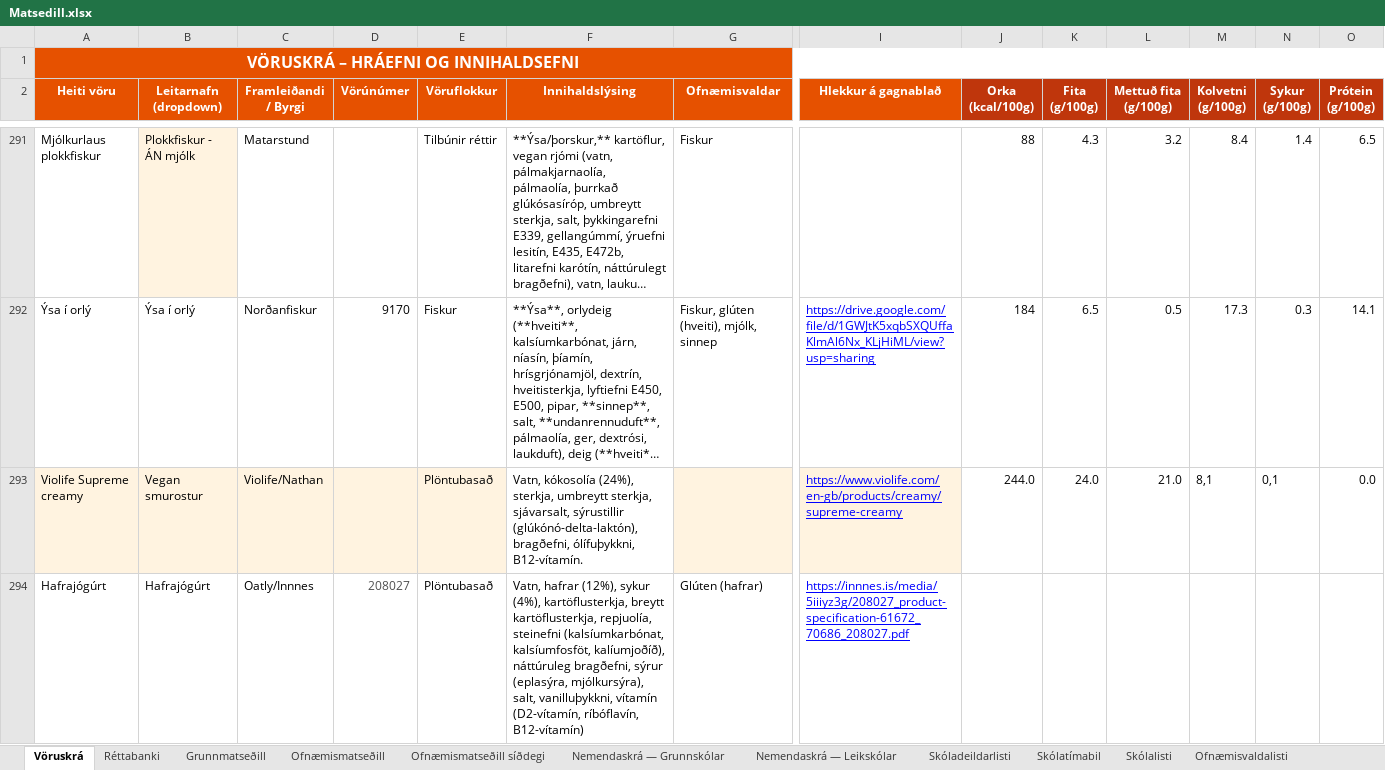
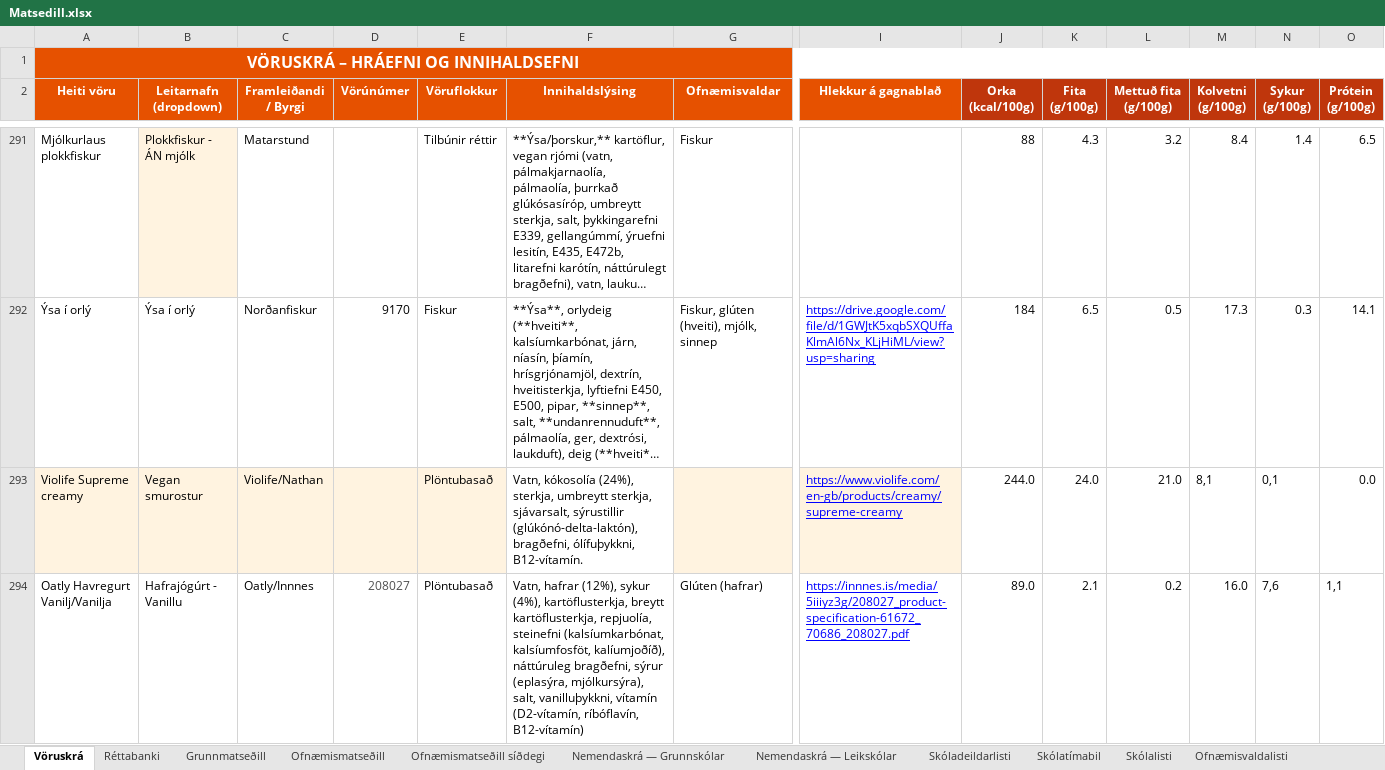
Before and after one commit to JohnBond87/matarstund, an Excel workbook: Matsedill.xlsx, sheet Vöruskrá, drawn as a sheet; only a part is shown, gaps mark what is left out; long unchanged cells end in …; values as stored, in another font and other column widths than the file's, no borders; removed rows and columns are numbered as before the commit, all else as after; rows hold the shown columns only; the diff names each change by its address in the sheet, - before the commit and + after, or states it on an @@ line.

Commit message:
Uppfærsla matseðils

```diff
--- a/Matsedill.xlsx (sheet Vöruskrá)
+++ b/Matsedill.xlsx (sheet Vöruskrá)
-row 294: Hafrajógúrt | Hafrajógúrt | Oatly/Innnes | 208027 | Plöntubasað | Vatn, hafrar (12%), sykur (4%), kartöflusterkja, breytt kartöflusterkja, repjuolía, steinefni (kalsíumkarbónat, kalsíumfosföt, kalíumjoðíð), náttúruleg bragðefni, sýrur (eplasýra, mjólkursýra), salt, vanilluþykkni, vítamín (D2-vítamín, ríbóflavín, B12-vítamín) | Glúten (hafrar) | https://innnes.is/media/5iiiyz3g/208027_product-specification-61672_70686_208027.pdf
+row 294: Oatly Havregurt Vanilj/Vanilja | Hafrajógúrt - Vanillu | Oatly/Innnes | 208027 | Plöntubasað | Vatn, hafrar (12%), sykur (4%), kartöflusterkja, breytt kartöflusterkja, repjuolía, steinefni (kalsíumkarbónat, kalsíumfosföt, kalíumjoðíð), náttúruleg bragðefni, sýrur (eplasýra, mjólkursýra), salt, vanilluþykkni, vítamín (D2-vítamín, ríbóflavín, B12-vítamín) | Glúten (hafrar) | https://innnes.is/media/5iiiyz3g/208027_product-specification-61672_70686_208027.pdf | 89.0 | 2.1 | 0.2 | 16.0 | 7,6 | 1,1
```
Also changed, not shown: sheet Grunnmatseðill.
